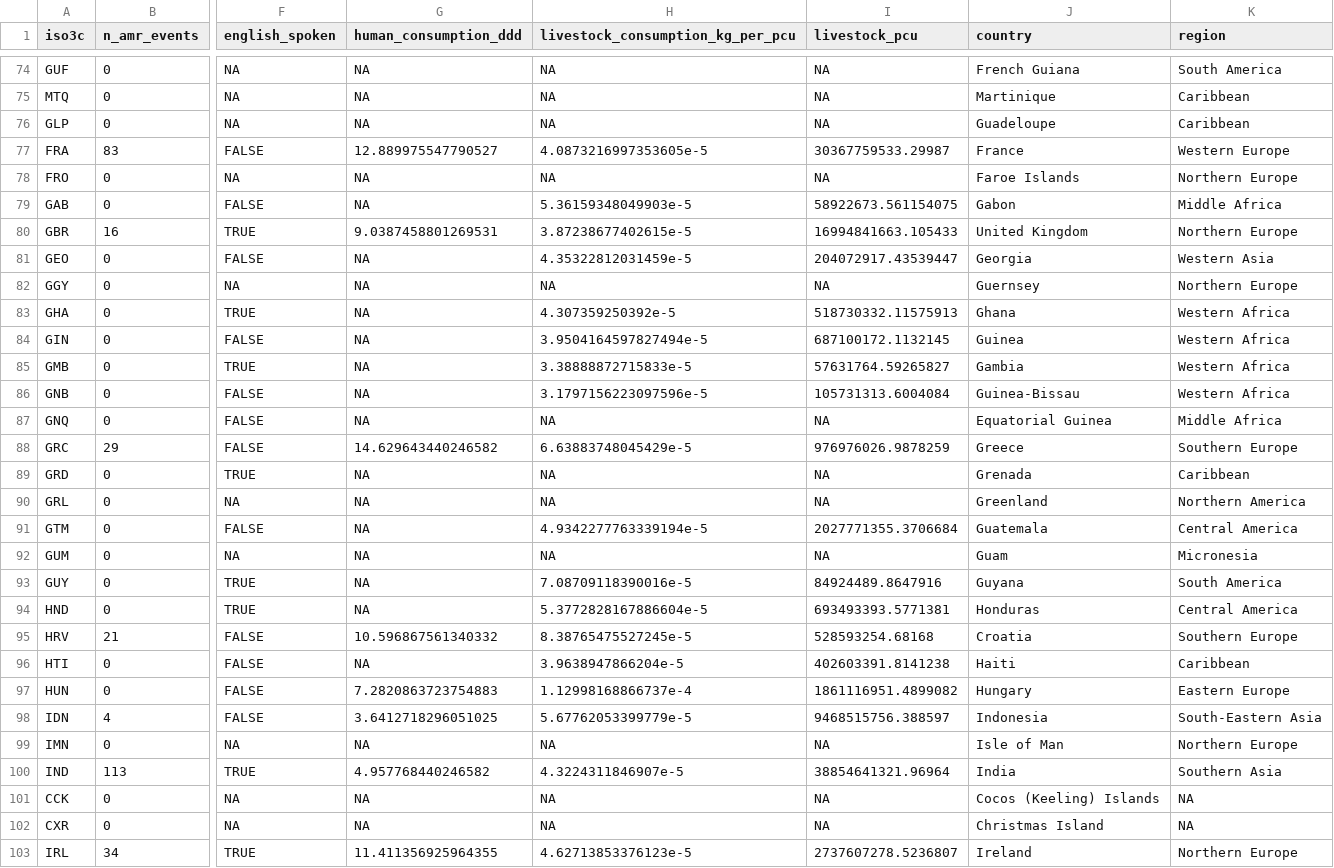
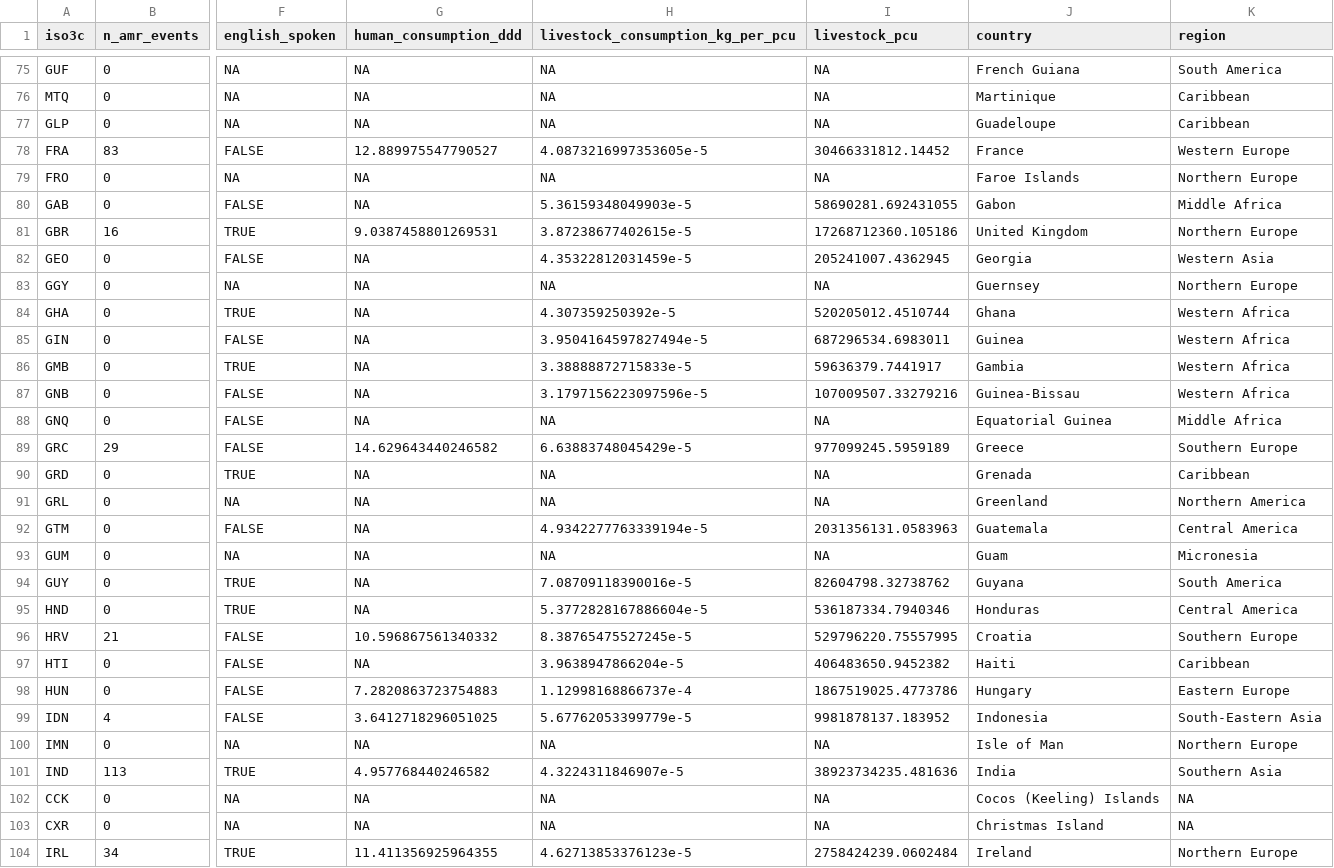
Before and after one commit to ecohealthalliance/amr-analysis, a CSV file: country_level_amr.csv, drawn as a sheet; only a part is shown, gaps mark what is left out; addresses are those after the commit; the diff covers the shown part only; the diff names each change by its address in the sheet, - before the commit and + after, or states it on an @@ line.

```diff
--- a/country_level_amr.csv
+++ b/country_level_amr.csv
-I78 (livestock_pcu): 30367759533.29987
+I78 (livestock_pcu): 30466331812.14452
-I80 (livestock_pcu): 58922673.561154075
+I80 (livestock_pcu): 58690281.692431055
-I81 (livestock_pcu): 16994841663.105433
+I81 (livestock_pcu): 17268712360.105186
-I82 (livestock_pcu): 204072917.43539447
+I82 (livestock_pcu): 205241007.4362945
-I84 (livestock_pcu): 518730332.11575913
+I84 (livestock_pcu): 520205012.4510744
-I85 (livestock_pcu): 687100172.1132145
+I85 (livestock_pcu): 687296534.6983011
-I86 (livestock_pcu): 57631764.59265827
+I86 (livestock_pcu): 59636379.7441917
-I87 (livestock_pcu): 105731313.6004084
+I87 (livestock_pcu): 107009507.33279216
-I89 (livestock_pcu): 976976026.9878259
+I89 (livestock_pcu): 977099245.5959189
-I92 (livestock_pcu): 2027771355.3706684
+I92 (livestock_pcu): 2031356131.0583963
-I94 (livestock_pcu): 84924489.8647916
+I94 (livestock_pcu): 82604798.32738762
-I95 (livestock_pcu): 693493393.5771381
+I95 (livestock_pcu): 536187334.7940346
-I96 (livestock_pcu): 528593254.68168
+I96 (livestock_pcu): 529796220.75557995
-I97 (livestock_pcu): 402603391.8141238
+I97 (livestock_pcu): 406483650.9452382
-I98 (livestock_pcu): 1861116951.4899082
+I98 (livestock_pcu): 1867519025.4773786
-I99 (livestock_pcu): 9468515756.388597
+I99 (livestock_pcu): 9981878137.183952
-I101 (livestock_pcu): 38854641321.96964
+I101 (livestock_pcu): 38923734235.481636
-I104 (livestock_pcu): 2737607278.5236807
+I104 (livestock_pcu): 2758424239.0602484
```
Also changed, not shown: 1 added row and 149 edited cells elsewhere in this file, 6 other files.
